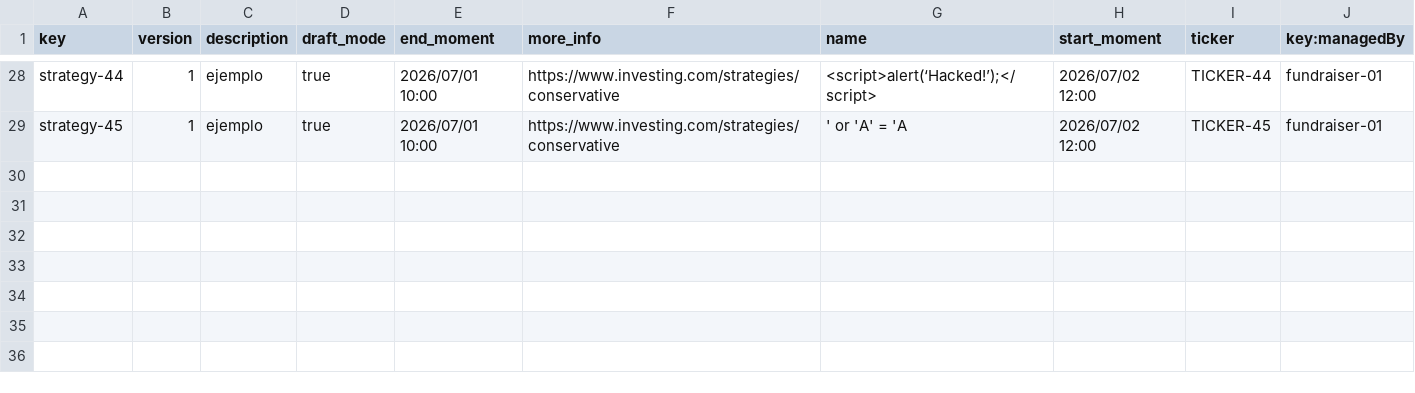
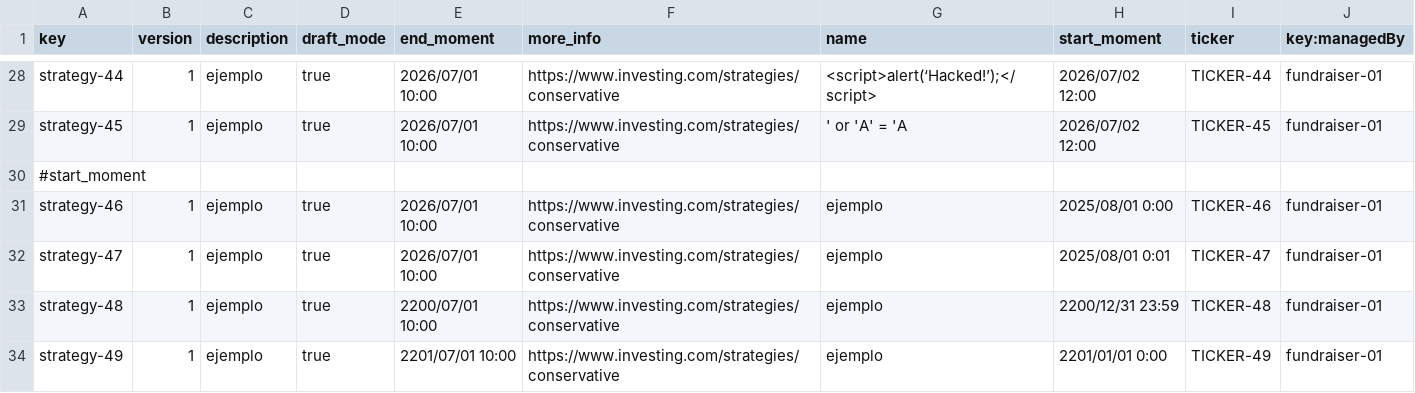
Before and after one commit to aitanavp/Acme-Starters, a CSV file: src/main/resources/WEB-INF/data/sample/batch-01/strategy.csv, drawn as a sheet; only a part is shown, gaps mark what is left out; the diff names each change by its address in the sheet, - before the commit and + after, or states it on an @@ line.

Commit message:
Fixed Sample

```diff
--- a/src/main/resources/WEB-INF/data/sample/batch-01/strategy.csv
+++ b/src/main/resources/WEB-INF/data/sample/batch-01/strategy.csv
+row 30: #start_moment
+row 31: strategy-46 | 1 | ejemplo | true | 2026/07/01 10:00 | https://www.investing.com/strategies/conservative | ejemplo | 2025/08/01 0:00 | TICKER-46 | fundraiser-01
+row 32: strategy-47 | 1 | ejemplo | true | 2026/07/01 10:00 | https://www.investing.com/strategies/conservative | ejemplo | 2025/08/01 0:01 | TICKER-47 | fundraiser-01
+row 33: strategy-48 | 1 | ejemplo | true | 2200/07/01 10:00 | https://www.investing.com/strategies/conservative | ejemplo | 2200/12/31 23:59 | TICKER-48 | fundraiser-01
+row 34: strategy-49 | 1 | ejemplo | true | 2201/07/01 10:00 | https://www.investing.com/strategies/conservative | ejemplo | 2201/01/01 0:00 | TICKER-49 | fundraiser-01
```
Also changed, not shown: 4 other files.
